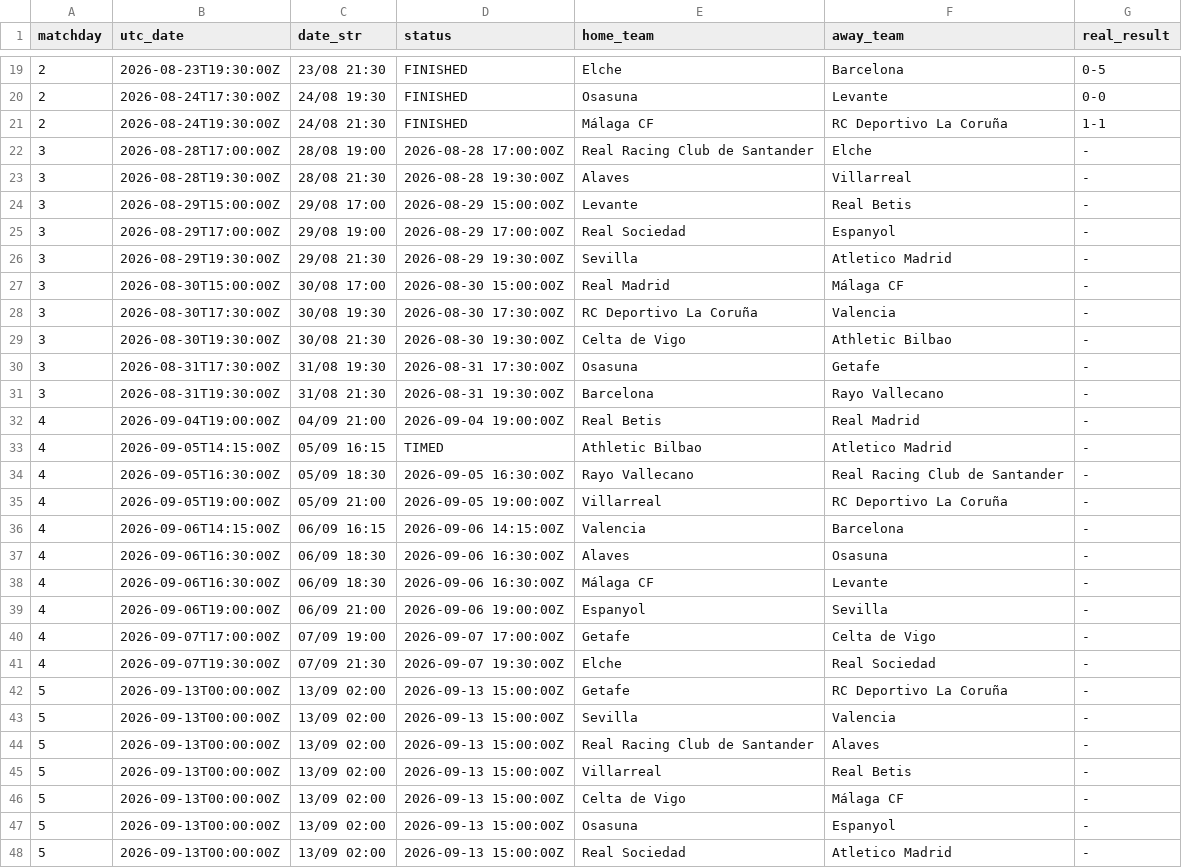
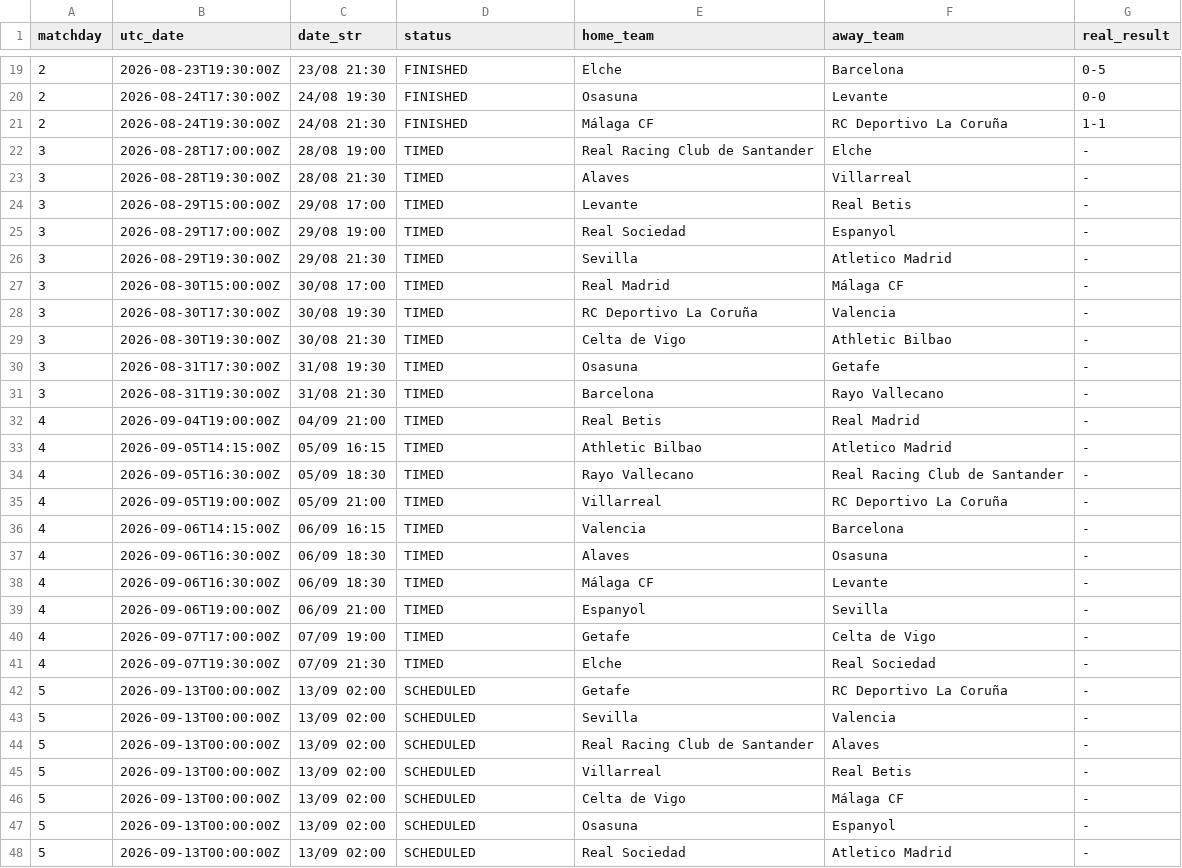
Before and after one commit to YerayPadial/laliga-predictor-ai, a CSV file: data/laliga_fixtures.csv, drawn as a sheet; only a part is shown, gaps mark what is left out; the diff covers the shown part only.

```diff
--- a/data/laliga_fixtures.csv
+++ b/data/laliga_fixtures.csv
@@ -21,28 +21,28 @@ matchday,utc_date,date_str,status,home_team,away_team,real_result
 2,2026-08-24T19:30:00Z,24/08 21:30,FINISHED,Málaga CF,RC Deportivo La Coruña,1-1
-3,2026-08-28T17:00:00Z,28/08 19:00,2026-08-28 17:00:00Z,Real Racing Club de Santander,Elche,-
-3,2026-08-28T19:30:00Z,28/08 21:30,2026-08-28 19:30:00Z,Alaves,Villarreal,-
-3,2026-08-29T15:00:00Z,29/08 17:00,2026-08-29 15:00:00Z,Levante,Real Betis,-
-3,2026-08-29T17:00:00Z,29/08 19:00,2026-08-29 17:00:00Z,Real Sociedad,Espanyol,-
-3,2026-08-29T19:30:00Z,29/08 21:30,2026-08-29 19:30:00Z,Sevilla,Atletico Madrid,-
-3,2026-08-30T15:00:00Z,30/08 17:00,2026-08-30 15:00:00Z,Real Madrid,Málaga CF,-
-3,2026-08-30T17:30:00Z,30/08 19:30,2026-08-30 17:30:00Z,RC Deportivo La Coruña,Valencia,-
-3,2026-08-30T19:30:00Z,30/08 21:30,2026-08-30 19:30:00Z,Celta de Vigo,Athletic Bilbao,-
-3,2026-08-31T17:30:00Z,31/08 19:30,2026-08-31 17:30:00Z,Osasuna,Getafe,-
-3,2026-08-31T19:30:00Z,31/08 21:30,2026-08-31 19:30:00Z,Barcelona,Rayo Vallecano,-
-4,2026-09-04T19:00:00Z,04/09 21:00,2026-09-04 19:00:00Z,Real Betis,Real Madrid,-
+3,2026-08-28T17:00:00Z,28/08 19:00,TIMED,Real Racing Club de Santander,Elche,-
+3,2026-08-28T19:30:00Z,28/08 21:30,TIMED,Alaves,Villarreal,-
+3,2026-08-29T15:00:00Z,29/08 17:00,TIMED,Levante,Real Betis,-
+3,2026-08-29T17:00:00Z,29/08 19:00,TIMED,Real Sociedad,Espanyol,-
+3,2026-08-29T19:30:00Z,29/08 21:30,TIMED,Sevilla,Atletico Madrid,-
+3,2026-08-30T15:00:00Z,30/08 17:00,TIMED,Real Madrid,Málaga CF,-
+3,2026-08-30T17:30:00Z,30/08 19:30,TIMED,RC Deportivo La Coruña,Valencia,-
+3,2026-08-30T19:30:00Z,30/08 21:30,TIMED,Celta de Vigo,Athletic Bilbao,-
+3,2026-08-31T17:30:00Z,31/08 19:30,TIMED,Osasuna,Getafe,-
+3,2026-08-31T19:30:00Z,31/08 21:30,TIMED,Barcelona,Rayo Vallecano,-
+4,2026-09-04T19:00:00Z,04/09 21:00,TIMED,Real Betis,Real Madrid,-
 4,2026-09-05T14:15:00Z,05/09 16:15,TIMED,Athletic Bilbao,Atletico Madrid,-
-4,2026-09-05T16:30:00Z,05/09 18:30,2026-09-05 16:30:00Z,Rayo Vallecano,Real Racing Club de Santander,-
-4,2026-09-05T19:00:00Z,05/09 21:00,2026-09-05 19:00:00Z,Villarreal,RC Deportivo La Coruña,-
-4,2026-09-06T14:15:00Z,06/09 16:15,2026-09-06 14:15:00Z,Valencia,Barcelona,-
-4,2026-09-06T16:30:00Z,06/09 18:30,2026-09-06 16:30:00Z,Alaves,Osasuna,-
-4,2026-09-06T16:30:00Z,06/09 18:30,2026-09-06 16:30:00Z,Málaga CF,Levante,-
-4,2026-09-06T19:00:00Z,06/09 21:00,2026-09-06 19:00:00Z,Espanyol,Sevilla,-
-4,2026-09-07T17:00:00Z,07/09 19:00,2026-09-07 17:00:00Z,Getafe,Celta de Vigo,-
-4,2026-09-07T19:30:00Z,07/09 21:30,2026-09-07 19:30:00Z,Elche,Real Sociedad,-
-5,2026-09-13T00:00:00Z,13/09 02:00,2026-09-13 15:00:00Z,Getafe,RC Deportivo La Coruña,-
-5,2026-09-13T00:00:00Z,13/09 02:00,2026-09-13 15:00:00Z,Sevilla,Valencia,-
-5,2026-09-13T00:00:00Z,13/09 02:00,2026-09-13 15:00:00Z,Real Racing Club de Santander,Alaves,-
-5,2026-09-13T00:00:00Z,13/09 02:00,2026-09-13 15:00:00Z,Villarreal,Real Betis,-
-5,2026-09-13T00:00:00Z,13/09 02:00,2026-09-13 15:00:00Z,Celta de Vigo,Málaga CF,-
-5,2026-09-13T00:00:00Z,13/09 02:00,2026-09-13 15:00:00Z,Osasuna,Espanyol,-
-5,2026-09-13T00:00:00Z,13/09 02:00,2026-09-13 15:00:00Z,Real Sociedad,Atletico Madrid,-
+4,2026-09-05T16:30:00Z,05/09 18:30,TIMED,Rayo Vallecano,Real Racing Club de Santander,-
+4,2026-09-05T19:00:00Z,05/09 21:00,TIMED,Villarreal,RC Deportivo La Coruña,-
+4,2026-09-06T14:15:00Z,06/09 16:15,TIMED,Valencia,Barcelona,-
+4,2026-09-06T16:30:00Z,06/09 18:30,TIMED,Alaves,Osasuna,-
+4,2026-09-06T16:30:00Z,06/09 18:30,TIMED,Málaga CF,Levante,-
+4,2026-09-06T19:00:00Z,06/09 21:00,TIMED,Espanyol,Sevilla,-
+4,2026-09-07T17:00:00Z,07/09 19:00,TIMED,Getafe,Celta de Vigo,-
+4,2026-09-07T19:30:00Z,07/09 21:30,TIMED,Elche,Real Sociedad,-
+5,2026-09-13T00:00:00Z,13/09 02:00,SCHEDULED,Getafe,RC Deportivo La Coruña,-
+5,2026-09-13T00:00:00Z,13/09 02:00,SCHEDULED,Sevilla,Valencia,-
+5,2026-09-13T00:00:00Z,13/09 02:00,SCHEDULED,Real Racing Club de Santander,Alaves,-
+5,2026-09-13T00:00:00Z,13/09 02:00,SCHEDULED,Villarreal,Real Betis,-
+5,2026-09-13T00:00:00Z,13/09 02:00,SCHEDULED,Celta de Vigo,Málaga CF,-
+5,2026-09-13T00:00:00Z,13/09 02:00,SCHEDULED,Osasuna,Espanyol,-
+5,2026-09-13T00:00:00Z,13/09 02:00,SCHEDULED,Real Sociedad,Atletico Madrid,-
```
Also changed, not shown: 47 edited cells elsewhere in this file.
